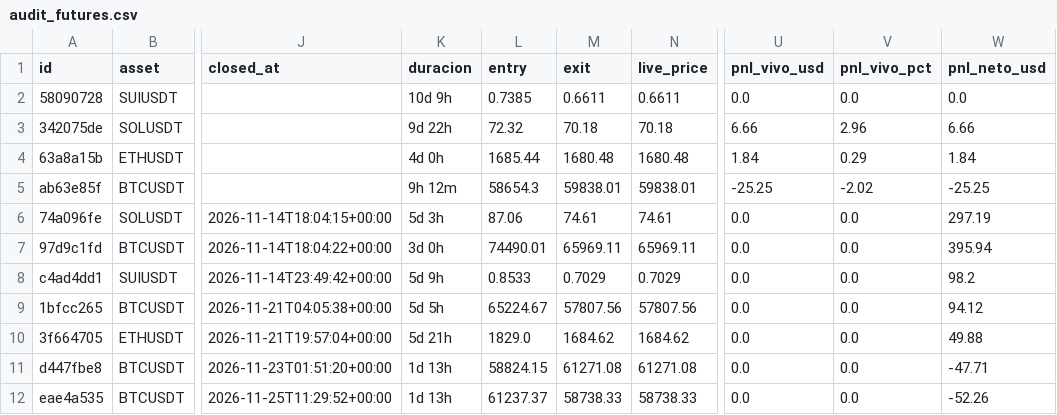
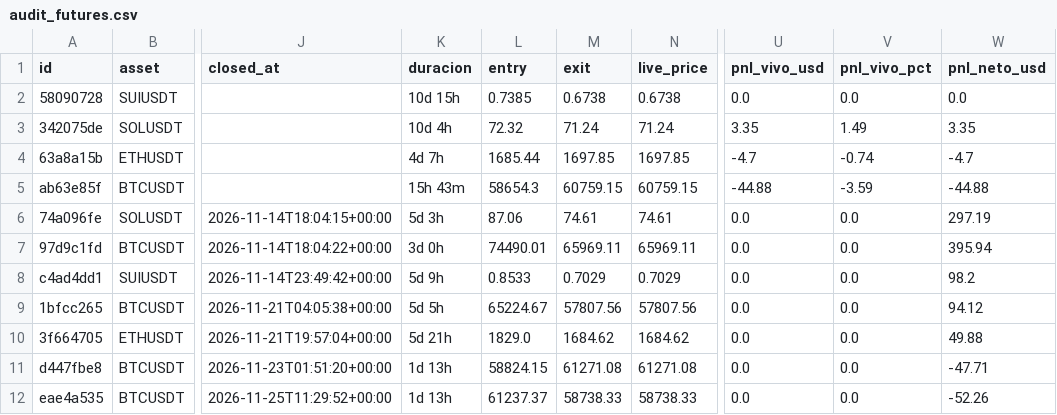
Before and after one commit to juanpabloruizru-boop/quant-arena, a CSV file: ledger/audit_futures.csv, drawn as a sheet; only a part is shown, gaps mark what is left out; the diff names each change by its address in the sheet, - before the commit and + after, or states it on an @@ line.

```diff
--- a/ledger/audit_futures.csv
+++ b/ledger/audit_futures.csv
-K2 (duracion): 10d 9h
+K2 (duracion): 10d 15h
-M2 (exit): 0.6611
+M2 (exit): 0.6738
-N2 (live_price): 0.6611
+N2 (live_price): 0.6738
-K3 (duracion): 9d 22h
+K3 (duracion): 10d 4h
-M3 (exit): 70.18
+M3 (exit): 71.24
-N3 (live_price): 70.18
+N3 (live_price): 71.24
-U3 (pnl_vivo_usd): 6.66
+U3 (pnl_vivo_usd): 3.35
-V3 (pnl_vivo_pct): 2.96
+V3 (pnl_vivo_pct): 1.49
-W3 (pnl_neto_usd): 6.66
+W3 (pnl_neto_usd): 3.35
-K4 (duracion): 4d 0h
+K4 (duracion): 4d 7h
-M4 (exit): 1680.48
+M4 (exit): 1697.85
-N4 (live_price): 1680.48
+N4 (live_price): 1697.85
-U4 (pnl_vivo_usd): 1.84
+U4 (pnl_vivo_usd): -4.7
-V4 (pnl_vivo_pct): 0.29
+V4 (pnl_vivo_pct): -0.74
-W4 (pnl_neto_usd): 1.84
+W4 (pnl_neto_usd): -4.7
-K5 (duracion): 9h 12m
+K5 (duracion): 15h 43m
-M5 (exit): 59838.01
+M5 (exit): 60759.15
-N5 (live_price): 59838.01
+N5 (live_price): 60759.15
-U5 (pnl_vivo_usd): -25.25
+U5 (pnl_vivo_usd): -44.88
-V5 (pnl_vivo_pct): -2.02
+V5 (pnl_vivo_pct): -3.59
-W5 (pnl_neto_usd): -25.25
+W5 (pnl_neto_usd): -44.88
```
Also changed, not shown: ledger/audit_spot.csv, ledger/trades_statistical_log.csv, 4 other files.
